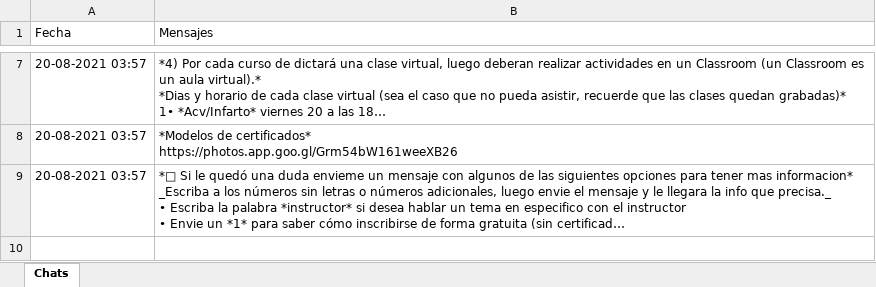
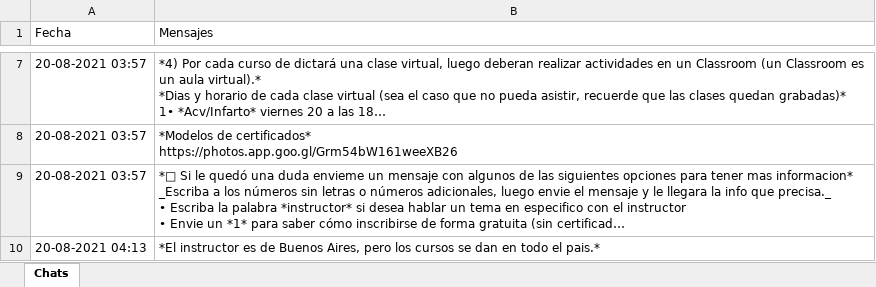
Before and after one commit to ezequielaguilera1993/botWhatsapp, an Excel workbook: botwhats/src/Bot/chats/5493515206732@c.us.xlsx, sheet Chats, drawn as a sheet; only a part is shown, gaps mark what is left out; long unchanged cells end in …; values as stored, in another font and other column widths than the file's, no borders; the diff covers the shown part only; the diff names each change by its address in the sheet, - before the commit and + after, or states it on an @@ line.

```diff
--- a/botwhats/src/Bot/chats/5493515206732@c.us.xlsx (sheet Chats)
+++ b/botwhats/src/Bot/chats/5493515206732@c.us.xlsx (sheet Chats)
+row 10: 20-08-2021 04:13 | *El instructor es de Buenos Aires, pero los cursos se dan en todo el pais.*
```
Also changed, not shown: 1 added row elsewhere in this sheet, 1 other file.
